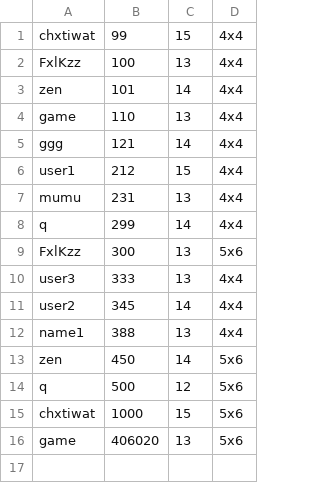
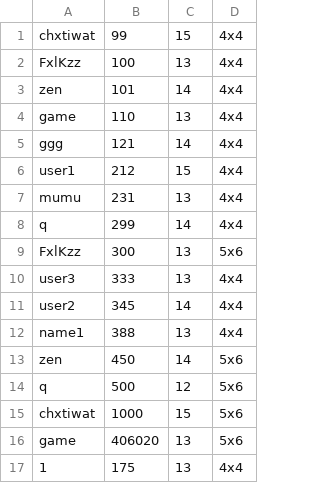
Before and after one commit to worachit-dev/CardMatchingGame, a CSV file: CardMatchingGameVersionFinal/data/highscore.csv, drawn as a sheet; the diff names each change by its address in the sheet, - before the commit and + after, or states it on an @@ line.

```diff
--- a/CardMatchingGameVersionFinal/data/highscore.csv
+++ b/CardMatchingGameVersionFinal/data/highscore.csv
+row 17: 1 | 175 | 13 | 4x4
```
Also changed, not shown: 6 other files.
